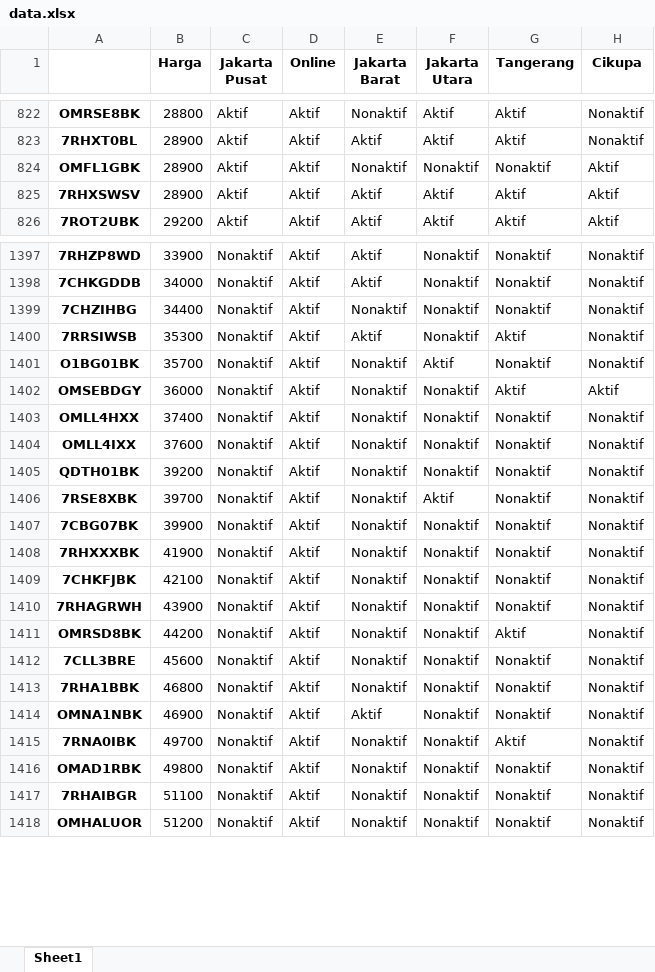
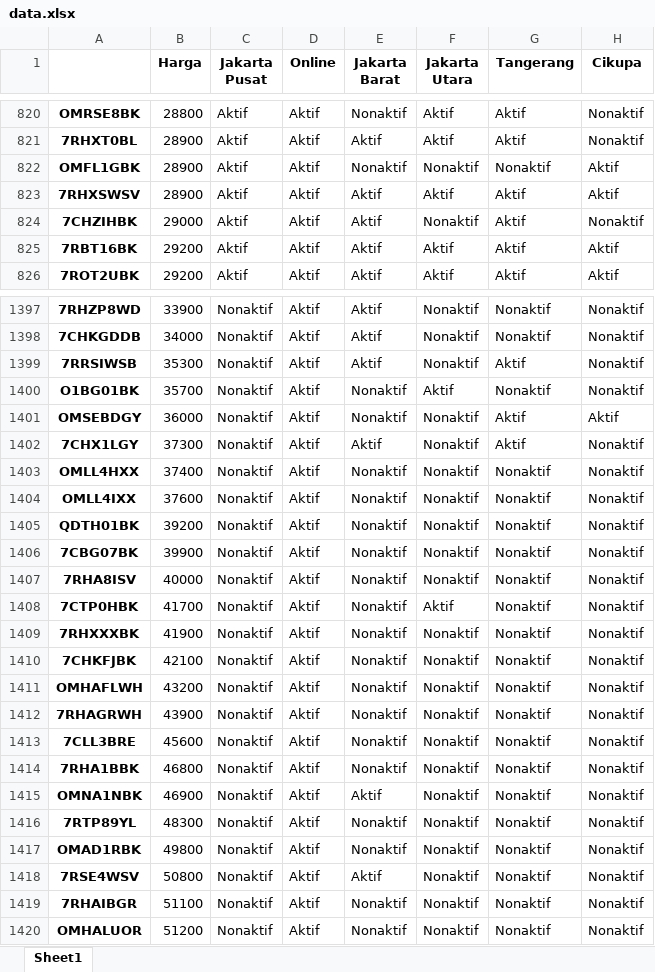
Before and after one commit to hengkyramadhano/scrapeReadyStock, an Excel workbook: data.xlsx, sheet Sheet1, drawn as a sheet; only a part is shown, gaps mark what is left out; values as stored, in another font and other column widths than the file's, no borders; removed rows and columns are numbered as before the commit, all else as after; the diff covers the shown part only; the diff names each change by its address in the sheet, - before the commit and + after, or states it on an @@ line.

```diff
--- a/data.xlsx (sheet Sheet1)
+++ b/data.xlsx (sheet Sheet1)
+row 824: 7CHZIHBK | 29000 | Aktif | Aktif | Aktif | Nonaktif | Aktif | Nonaktif
+row 825: 7RBT16BK | 29200 | Aktif | Aktif | Aktif | Aktif | Aktif | Aktif
-row 1399: 7CHZIHBG | 34400 | Nonaktif | Aktif | Nonaktif | Nonaktif | Nonaktif | Nonaktif
+row 1402: 7CHX1LGY | 37300 | Nonaktif | Aktif | Aktif | Nonaktif | Aktif | Nonaktif
-row 1406: 7RSE8XBK | 39700 | Nonaktif | Aktif | Nonaktif | Aktif | Nonaktif | Nonaktif
+row 1407: 7RHA8ISV | 40000 | Nonaktif | Aktif | Nonaktif | Nonaktif | Nonaktif | Nonaktif
+row 1408: 7CTP0HBK | 41700 | Nonaktif | Aktif | Nonaktif | Aktif | Nonaktif | Nonaktif
+row 1411: OMHAFLWH | 43200 | Nonaktif | Aktif | Nonaktif | Nonaktif | Nonaktif | Nonaktif
-row 1411: OMRSD8BK | 44200 | Nonaktif | Aktif | Nonaktif | Nonaktif | Aktif | Nonaktif
-A1416: 7RNA0IBK
+A1416: 7RTP89YL
-B1416 (Harga): 49700
+B1416 (Harga): 48300
-G1416 (Tangerang): Aktif
+G1416 (Tangerang): Nonaktif
+row 1418: 7RSE4WSV | 50800 | Nonaktif | Aktif | Aktif | Nonaktif | Nonaktif | Nonaktif
```
Also changed, not shown: 65 added rows, 67 removed rows, 7 moved rows and 124 edited cells elsewhere in this sheet, 1 other file.
